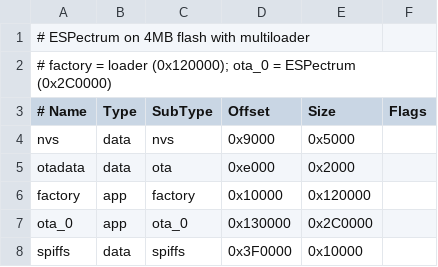
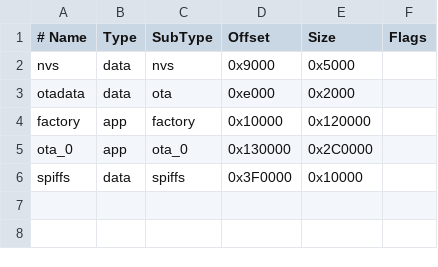
Before and after one commit to ESP-WORKS/ESPectrum_wifi, a CSV file: ESPecpart2.csv, drawn as a sheet; the diff names each change by its address in the sheet, - before the commit and + after, or states it on an @@ line.

```diff
--- a/ESPecpart2.csv
+++ b/ESPecpart2.csv
-row 1: # ESPectrum on 4MB flash with multiloader
-row 2: # factory = loader (0x120000); ota_0 = ESPectrum (0x2C0000)
```
Also changed, not shown: 2 other files.
